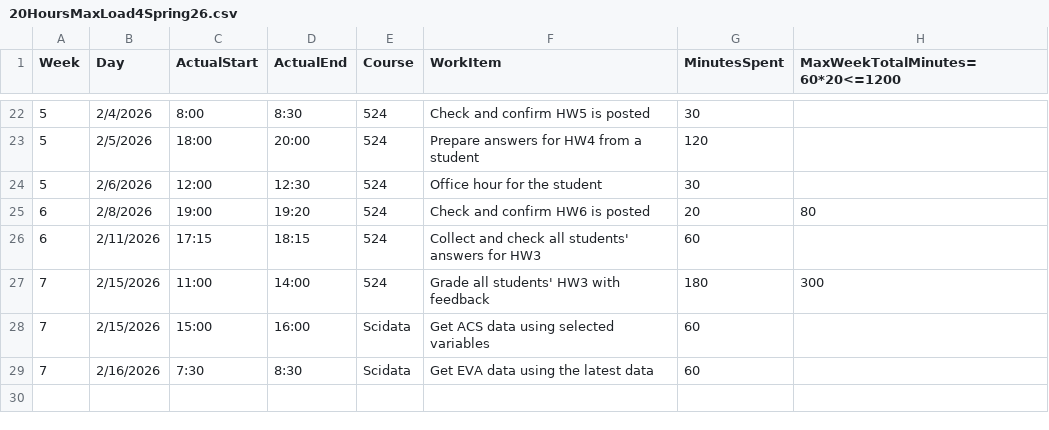
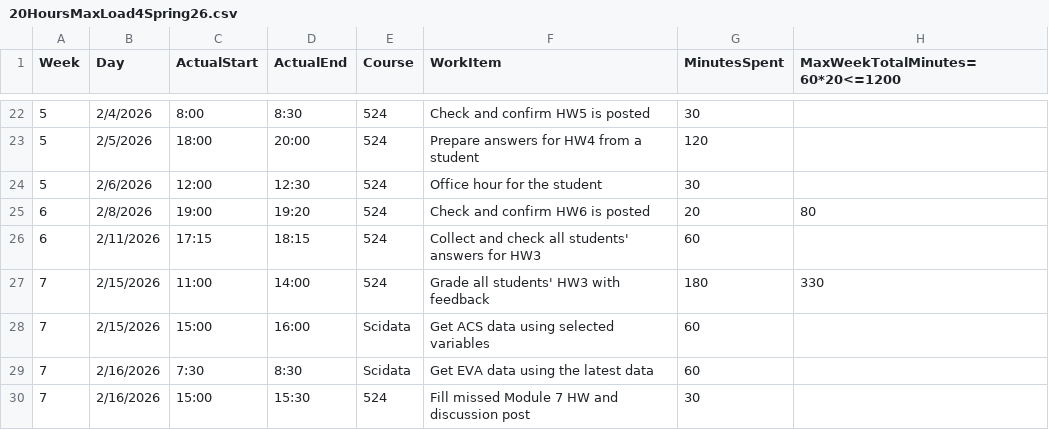
Before and after one commit to mutingma123/2026SpringTAHoursLoad, a CSV file: 20HoursMaxLoad4Spring26.csv, drawn as a sheet; only a part is shown, gaps mark what is left out.

Commit message:
[7-330] Update HW3 grading entry to reflect additional feedback time and add entry for missed Module 7 HW and discussion post

```diff
--- a/20HoursMaxLoad4Spring26.csv
+++ b/20HoursMaxLoad4Spring26.csv
@@ -26,4 +26,5 @@
 6,2/11/2026,17:15,18:15,524,Collect and check all students' answers for HW3,60,
-7,2/15/2026,11:00,14:00,524,Grade all students' HW3 with feedback,180,300
+7,2/15/2026,11:00,14:00,524,Grade all students' HW3 with feedback,180,330
 7,2/15/2026,15:00,16:00,Scidata,Get ACS data using selected variables,60,
 7,2/16/2026,7:30,8:30,Scidata,Get EVA data using the latest data,60,
+7,2/16/2026,15:00,15:30,524,Fill missed Module 7 HW and discussion post,30,
```
